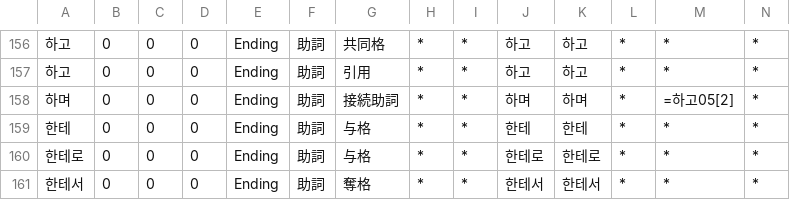
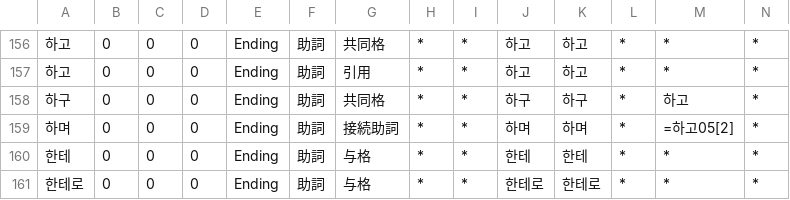
Before and after one commit to okikirmui/nkhandic, a CSV file: seed/Ending.Particle.csv, drawn as a sheet; only a part is shown, gaps mark what is left out; the shorter side is filled out with more unchanged rows; rows hold the shown columns only; the diff names each change by its address in the sheet, - before the commit and + after, or states it on an @@ line.

```diff
--- a/seed/Ending.Particle.csv
+++ b/seed/Ending.Particle.csv
+row 158: 하구 | 0 | 0 | 0 | Ending | 助詞 | 共同格 | * | * | 하구 | 하구 | * | 하고 | *
```
Also changed, not shown: seed/Ending.csv, seed/Interjection.csv, 6 other files.
